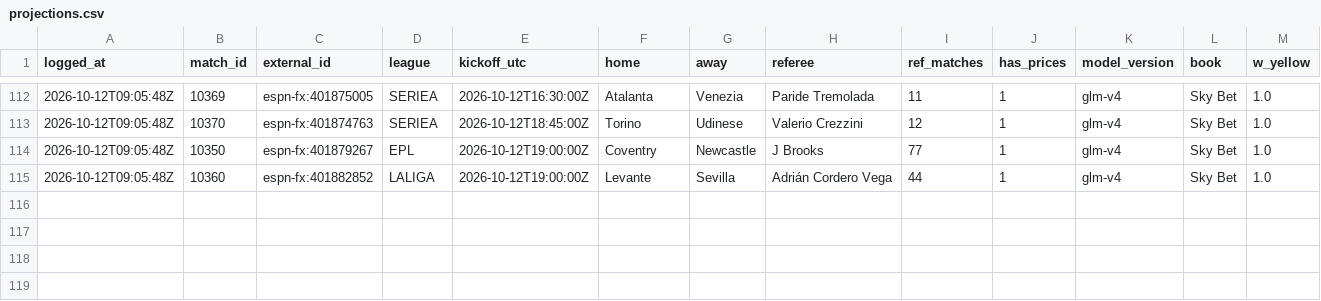
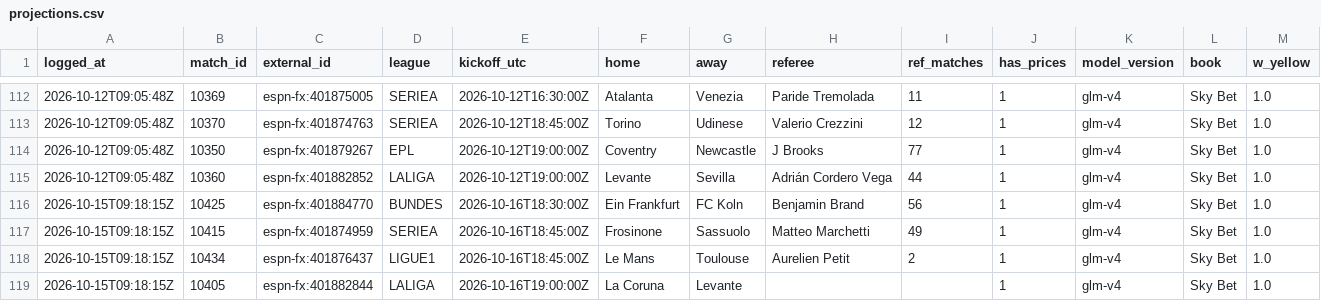
Before and after one commit to ddgbykyt4g-lab/card-analyzer, a CSV file: data/projections.csv, drawn as a sheet; only a part is shown, gaps mark what is left out; rows hold the shown columns only; the diff names each change by its address in the sheet, - before the commit and + after, or states it on an @@ line.

```diff
--- a/data/projections.csv
+++ b/data/projections.csv
+row 116: 2026-10-15T09:18:15Z | 10425 | espn-fx:401884770 | BUNDES | 2026-10-16T18:30:00Z | Ein Frankfurt | FC Koln | Benjamin Brand | 56 | 1 | glm-v4 | Sky Bet | 1.0
+row 117: 2026-10-15T09:18:15Z | 10415 | espn-fx:401874959 | SERIEA | 2026-10-16T18:45:00Z | Frosinone | Sassuolo | Matteo Marchetti | 49 | 1 | glm-v4 | Sky Bet | 1.0
+row 118: 2026-10-15T09:18:15Z | 10434 | espn-fx:401876437 | LIGUE1 | 2026-10-16T18:45:00Z | Le Mans | Toulouse | Aurelien Petit | 2 | 1 | glm-v4 | Sky Bet | 1.0
+row 119: 2026-10-15T09:18:15Z | 10405 | espn-fx:401882844 | LALIGA | 2026-10-16T19:00:00Z | La Coruna | Levante |  |  | 1 | glm-v4 | Sky Bet | 1.0
```
